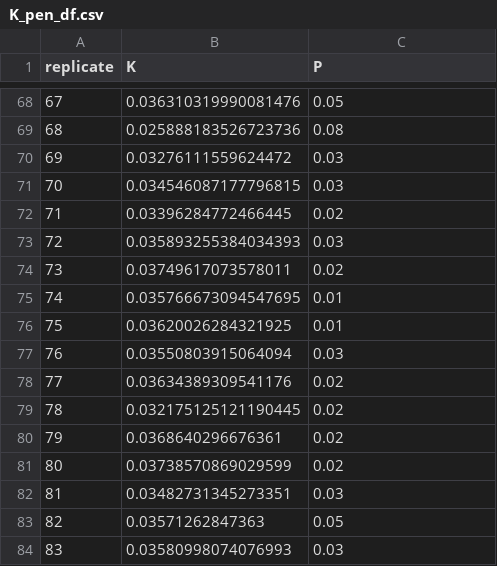
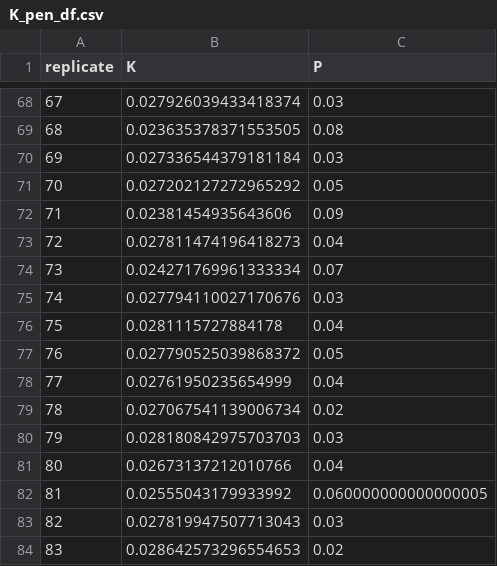
Before and after one commit to caldecid/Extinction_dynamics_Iberic, a CSV file: Data/Processed/Sensitivity/Randomizations/K_pen_df.csv, drawn as a sheet; only a part is shown, gaps mark what is left out; the diff covers the shown part only.

```diff
--- a/Data/Processed/Sensitivity/Randomizations/K_pen_df.csv
+++ b/Data/Processed/Sensitivity/Randomizations/K_pen_df.csv
@@ -68,17 +68,17 @@ replicate,K,P
-67,0.036310319990081476,0.05
-68,0.025888183526723736,0.08
-69,0.03276111559624472,0.03
-70,0.034546087177796815,0.03
-71,0.03396284772466445,0.02
-72,0.035893255384034393,0.03
-73,0.03749617073578011,0.02
-74,0.035766673094547695,0.01
-75,0.03620026284321925,0.01
-76,0.03550803915064094,0.03
-77,0.03634389309541176,0.02
-78,0.032175125121190445,0.02
-79,0.0368640296676361,0.02
-80,0.03738570869029599,0.02
-81,0.03482731345273351,0.03
-82,0.03571262847363,0.05
-83,0.03580998074076993,0.03
+67,0.027926039433418374,0.03
+68,0.023635378371553505,0.08
+69,0.027336544379181184,0.03
+70,0.027202127272965292,0.05
+71,0.02381454935643606,0.09
+72,0.027811474196418273,0.04
+73,0.024271769961333334,0.07
+74,0.027794110027170676,0.03
+75,0.0281115727884178,0.04
+76,0.027790525039868372,0.05
+77,0.02761950235654999,0.04
+78,0.027067541139006734,0.02
+79,0.028180842975703703,0.03
+80,0.02673137212010766,0.04
+81,0.02555043179933992,0.060000000000000005
+82,0.027819947507713043,0.03
+83,0.028642573296554653,0.02
```
Also changed, not shown: 162 edited cells elsewhere in this file, Data/Processed/Sensitivity/Randomizations/lambda_pen_df.csv, 2 other files.
